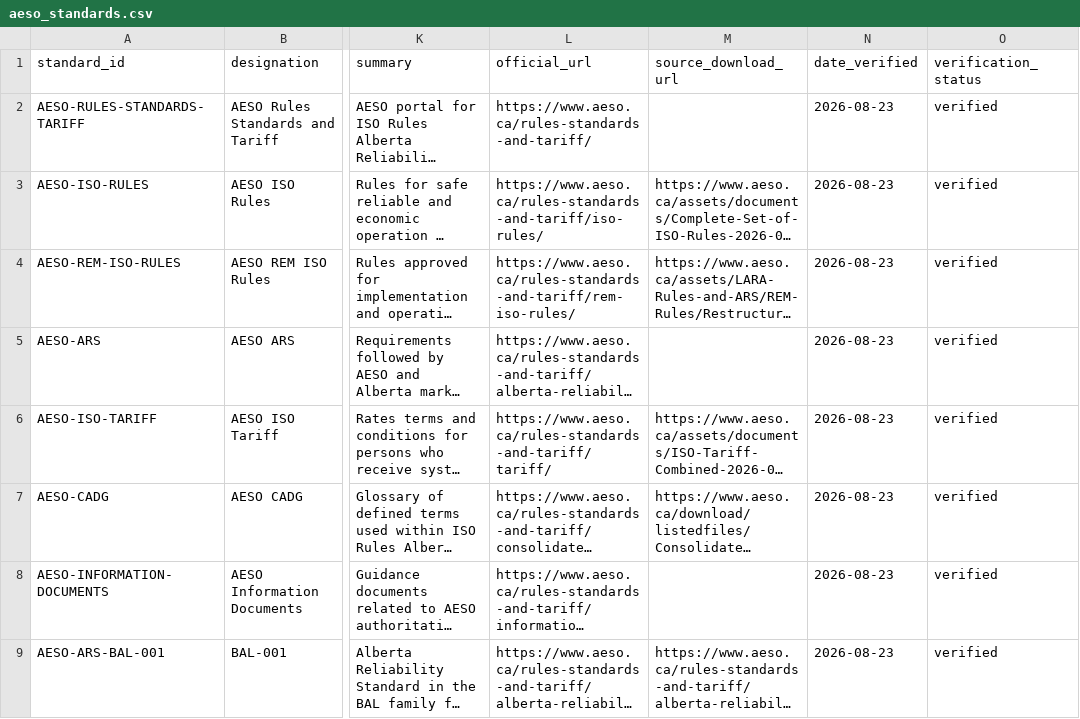
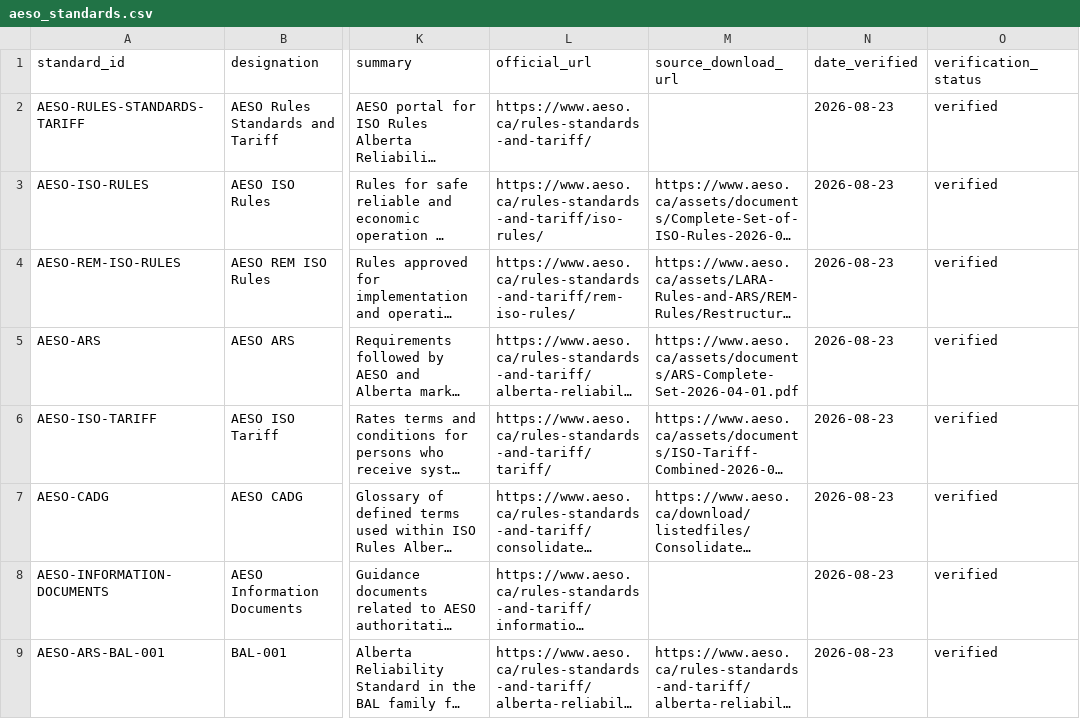
Before and after one commit to hmazin/Power_System_Standards, a CSV file: data/aeso_standards.csv, drawn as a sheet; only a part is shown, gaps mark what is left out; long unchanged cells end in …; the diff names each change by its address in the sheet, - before the commit and + after, or states it on an @@ line.

Commit message:
Add AESO ARS direct PDF link

```diff
--- a/data/aeso_standards.csv
+++ b/data/aeso_standards.csv
-M5 (source_download_url): (empty)
+M5 (source_download_url): https://www.aeso.ca/assets/documents/ARS-Complete-Set-2026-04-01.pdf
```
